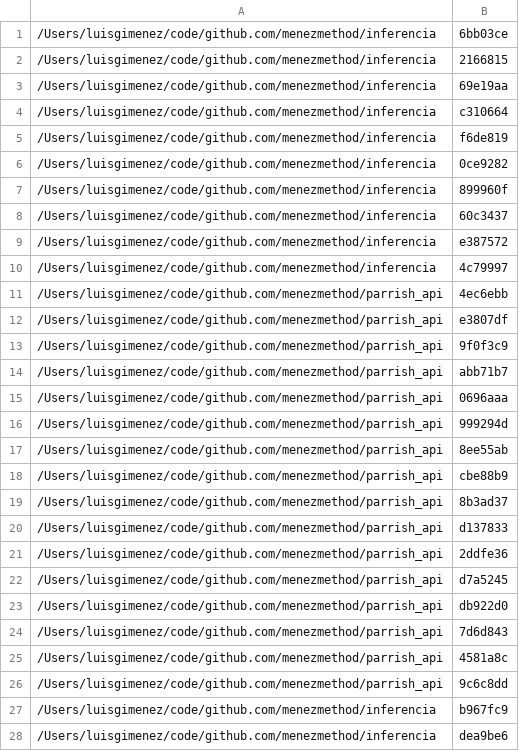
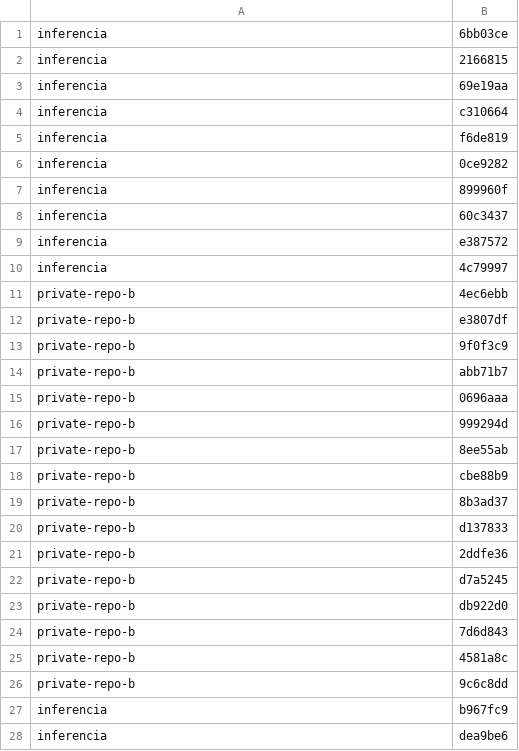
Before and after one commit to menezmethod/inferencia, a TSV file: docs/gauntlet/experiments/E3/candidates.tsv, drawn as a sheet; only a part is shown; the diff covers the shown part only.

Commit message:
fix(docs): remove personal and private data from committed files

```diff
--- a/docs/gauntlet/experiments/E3/candidates.tsv
+++ b/docs/gauntlet/experiments/E3/candidates.tsv
@@ -1,28 +1,28 @@
-/Users/luisgimenez/code/github.com/menezmethod/inferencia	6bb03ce
-/Users/luisgimenez/code/github.com/menezmethod/inferencia	2166815
-/Users/luisgimenez/code/github.com/menezmethod/inferencia	69e19aa
-/Users/luisgimenez/code/github.com/menezmethod/inferencia	c310664
-/Users/luisgimenez/code/github.com/menezmethod/inferencia	f6de819
-/Users/luisgimenez/code/github.com/menezmethod/inferencia	0ce9282
-/Users/luisgimenez/code/github.com/menezmethod/inferencia	899960f
-/Users/luisgimenez/code/github.com/menezmethod/inferencia	60c3437
-/Users/luisgimenez/code/github.com/menezmethod/inferencia	e387572
-/Users/luisgimenez/code/github.com/menezmethod/inferencia	4c79997
-/Users/luisgimenez/code/github.com/menezmethod/parrish_api	4ec6ebb
-/Users/luisgimenez/code/github.com/menezmethod/parrish_api	e3807df
-/Users/luisgimenez/code/github.com/menezmethod/parrish_api	9f0f3c9
-/Users/luisgimenez/code/github.com/menezmethod/parrish_api	abb71b7
-/Users/luisgimenez/code/github.com/menezmethod/parrish_api	0696aaa
-/Users/luisgimenez/code/github.com/menezmethod/parrish_api	999294d
-/Users/luisgimenez/code/github.com/menezmethod/parrish_api	8ee55ab
-/Users/luisgimenez/code/github.com/menezmethod/parrish_api	cbe88b9
-/Users/luisgimenez/code/github.com/menezmethod/parrish_api	8b3ad37
-/Users/luisgimenez/code/github.com/menezmethod/parrish_api	d137833
-/Users/luisgimenez/code/github.com/menezmethod/parrish_api	2ddfe36
-/Users/luisgimenez/code/github.com/menezmethod/parrish_api	d7a5245
-/Users/luisgimenez/code/github.com/menezmethod/parrish_api	db922d0
-/Users/luisgimenez/code/github.com/menezmethod/parrish_api	7d6d843
-/Users/luisgimenez/code/github.com/menezmethod/parrish_api	4581a8c
-/Users/luisgimenez/code/github.com/menezmethod/parrish_api	9c6c8dd
-/Users/luisgimenez/code/github.com/menezmethod/inferencia	b967fc9
-/Users/luisgimenez/code/github.com/menezmethod/inferencia	dea9be6
+inferencia	6bb03ce
+inferencia	2166815
+inferencia	69e19aa
+inferencia	c310664
+inferencia	f6de819
+inferencia	0ce9282
+inferencia	899960f
+inferencia	60c3437
+inferencia	e387572
+inferencia	4c79997
+private-repo-b	4ec6ebb
+private-repo-b	e3807df
+private-repo-b	9f0f3c9
+private-repo-b	abb71b7
+private-repo-b	0696aaa
+private-repo-b	999294d
+private-repo-b	8ee55ab
+private-repo-b	cbe88b9
+private-repo-b	8b3ad37
+private-repo-b	d137833
+private-repo-b	2ddfe36
+private-repo-b	d7a5245
+private-repo-b	db922d0
+private-repo-b	7d6d843
+private-repo-b	4581a8c
+private-repo-b	9c6c8dd
+inferencia	b967fc9
+inferencia	dea9be6
```
Also changed, not shown: 6 edited cells elsewhere in this file, 4 other files.
